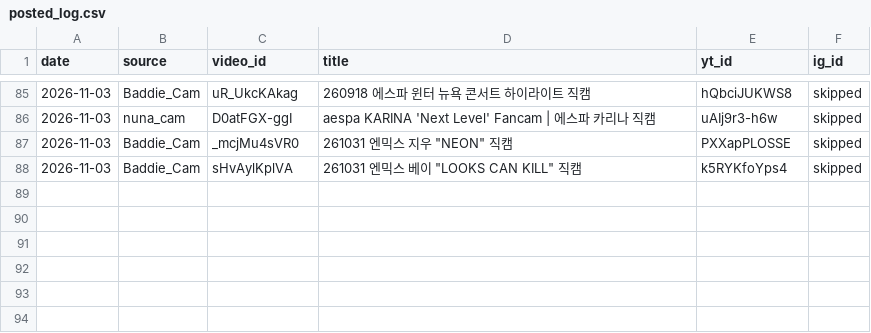
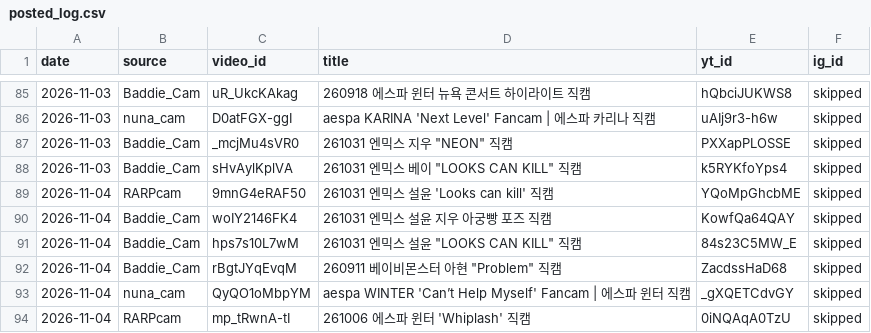
Before and after one commit to shubhamtiw17/kpop-shorts, a CSV file: posted_log.csv, drawn as a sheet; only a part is shown, gaps mark what is left out; the diff names each change by its address in the sheet, - before the commit and + after, or states it on an @@ line.

Commit message:
log

```diff
--- a/posted_log.csv
+++ b/posted_log.csv
+row 89: 2026-11-04 | RARPcam | 9mnG4eRAF50 | 261031 엔믹스 설윤 'Looks can kill' 직캠 | YQoMpGhcbME | skipped
+row 90: 2026-11-04 | Baddie_Cam | woIY2146FK4 | 261031 엔믹스 설윤 지우 아궁빵 포즈 직캠 | KowfQa64QAY | skipped
+row 91: 2026-11-04 | Baddie_Cam | hps7s10L7wM | 261031 엔믹스 설윤 "LOOKS CAN KILL" 직캠 | 84s23C5MW_E | skipped
+row 92: 2026-11-04 | Baddie_Cam | rBgtJYqEvqM | 260911 베이비몬스터 아현 "Problem" 직캠 | ZacdssHaD68 | skipped
+row 93: 2026-11-04 | nuna_cam | QyQO1oMbpYM | aespa WINTER 'Can’t Help Myself' Fancam | 에스파 윈터 직캠 | _gXQETCdvGY | skipped
+row 94: 2026-11-04 | RARPcam | mp_tRwnA-tI | 261006 에스파 윈터 'Whiplash' 직캠 | 0iNQAqA0TzU | skipped
```
